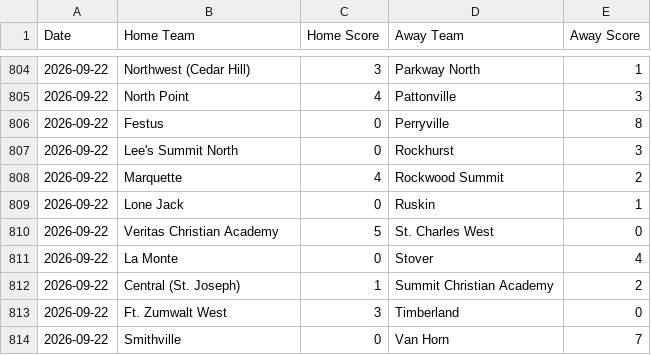
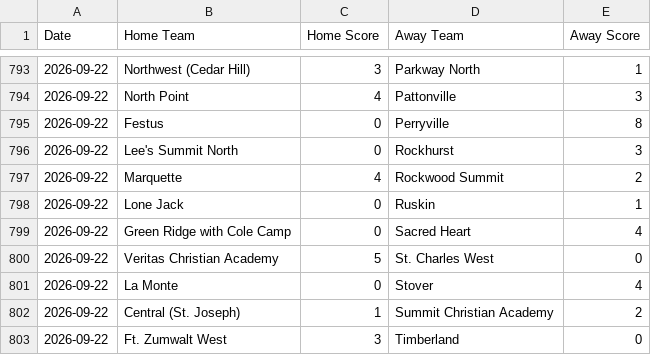
Before and after one commit to AllMOSports/Boys_Soccer_Ratings_2026, a CSV file: boys_soccer_scoreboard_2026.csv, drawn as a sheet; only a part is shown, gaps mark what is left out; the shorter side is filled out with more unchanged rows; the diff covers the shown part only; the diff names each change by its address in the sheet, - before the commit and + after, or states it on an @@ line.

```diff
--- a/boys_soccer_scoreboard_2026.csv
+++ b/boys_soccer_scoreboard_2026.csv
+row 799: 2026-09-22 | Green Ridge with Cole Camp | 0 | Sacred Heart | 4
```
Also changed, not shown: 3 added rows and 14 removed rows elsewhere in this file, boys_soccer_games_2026.csv, boys_soccer_games_2026_all.csv, 15 other files.
